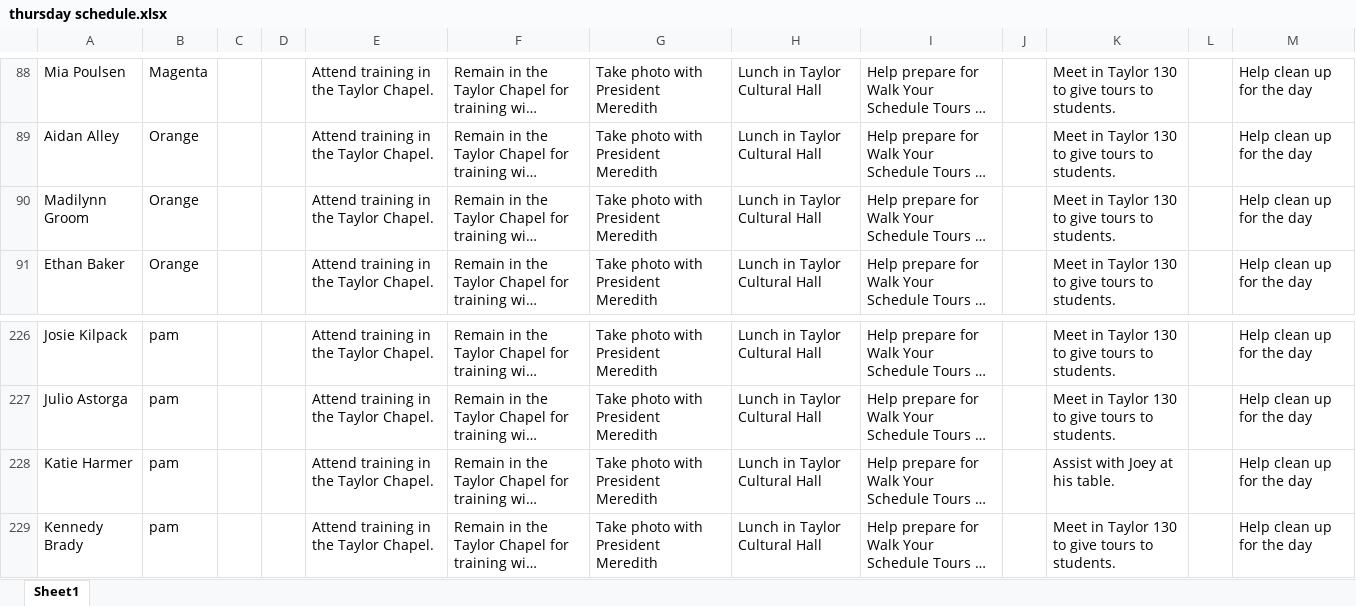
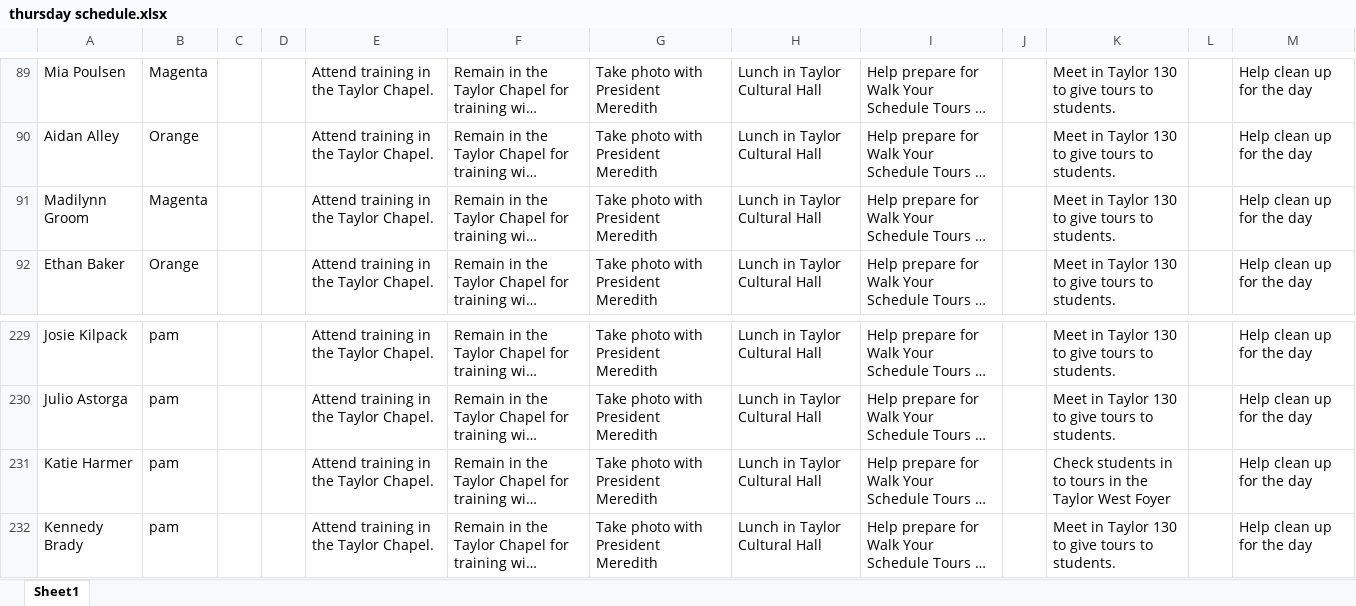
Before and after one commit to bustedchickn/nso_schedules, an Excel workbook: uploads/thursday schedule.xlsx, sheet Sheet1, drawn as a sheet; only a part is shown, gaps mark what is left out; long unchanged cells end in …; values as stored, in another font and other column widths than the file's, no borders; addresses are those after the commit; the diff covers the shown part only; the diff names each change by its address in the sheet, - before the commit and + after, or states it on an @@ line.

```diff
--- a/uploads/thursday schedule.xlsx (sheet Sheet1)
+++ b/uploads/thursday schedule.xlsx (sheet Sheet1)
-B91: Orange
+B91: Magenta
-K231: Assist with Joey at his table.
+K231: Check students in to tours in the Taylor West Foyer
```
Also changed, not shown: 3 added rows and 9 edited cells elsewhere in this sheet, uploads/friday schedule.xlsx, uploads/saturday schedule.xlsx, 6 other files.
